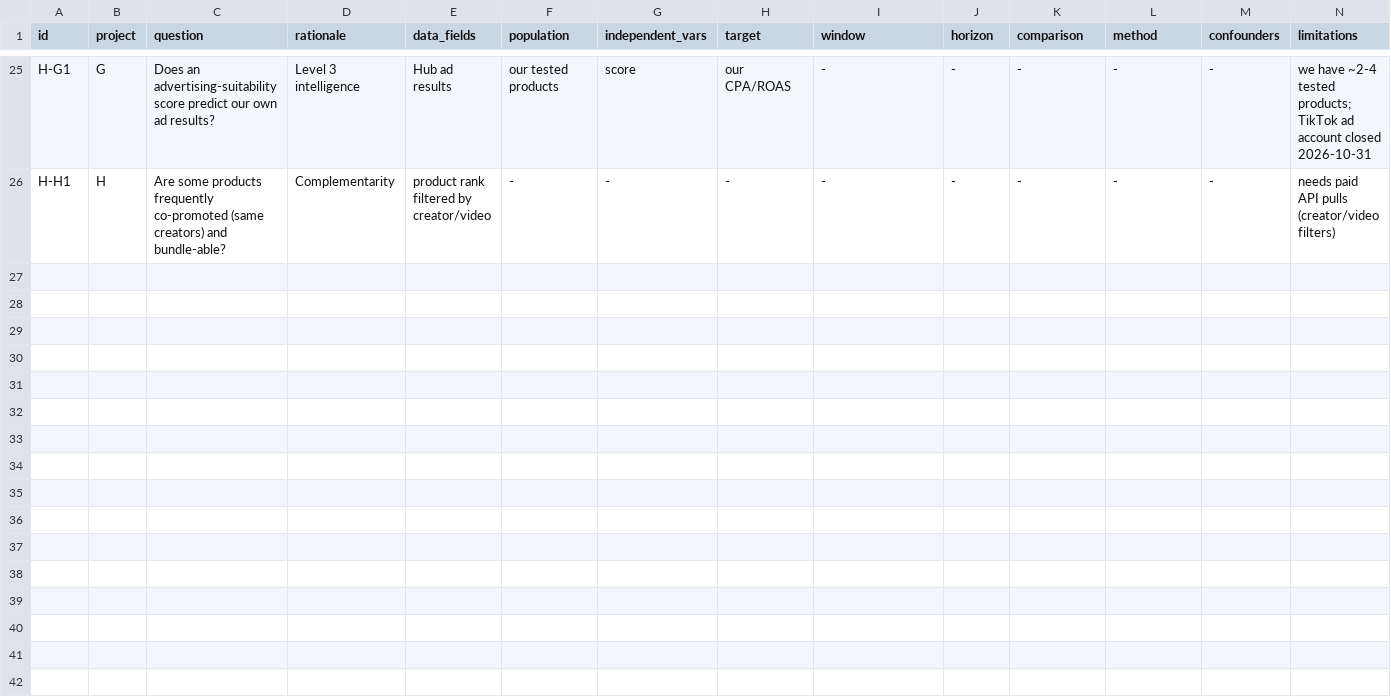
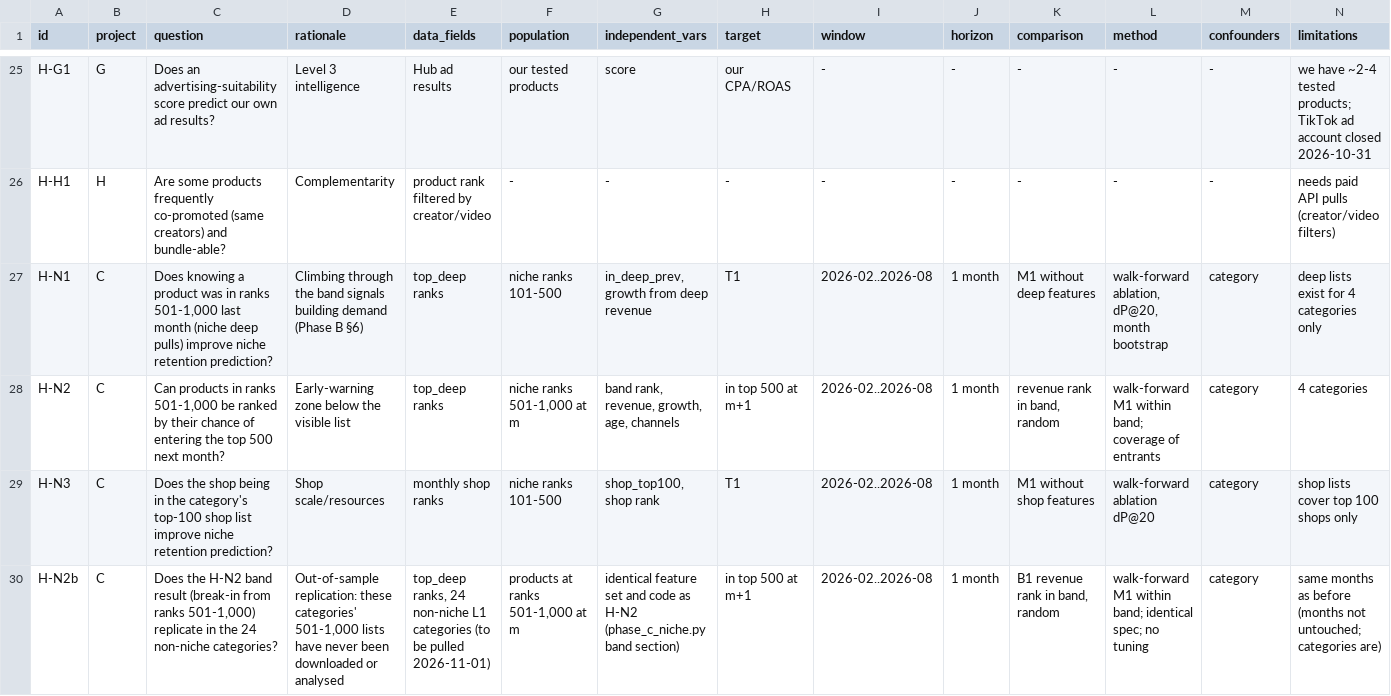
Before and after one commit to benstanisclasse/ember-clove-hub, a CSV file: research/winning_products/registry/hypotheses.csv, drawn as a sheet; only a part is shown, gaps mark what is left out; rows hold the shown columns only; the diff names each change by its address in the sheet, - before the commit and + after, or states it on an @@ line.

```diff
--- a/research/winning_products/registry/hypotheses.csv
+++ b/research/winning_products/registry/hypotheses.csv
+row 27: H-N1 | C | Does knowing a product was in ranks 501-1,000 last month (niche deep pulls) improve niche retention prediction? | Climbing through the band signals building demand (Phase B §6) | top_deep ranks | niche ranks 101-500 | in_deep_prev, growth from deep revenue | T1 | 2026-02..2026-08 | 1 month | M1 without deep features | walk-forward ablation, dP@20, month bootstrap | category | deep lists exist for 4 categories only
+row 28: H-N2 | C | Can products in ranks 501-1,000 be ranked by their chance of entering the top 500 next month? | Early-warning zone below the visible list | top_deep ranks | niche ranks 501-1,000 at m | band rank, revenue, growth, age, channels | in top 500 at m+1 | 2026-02..2026-08 | 1 month | revenue rank in band, random | walk-forward M1 within band; coverage of entrants | category | 4 categories
+row 29: H-N3 | C | Does the shop being in the category's top-100 shop list improve niche retention prediction? | Shop scale/resources | monthly shop ranks | niche ranks 101-500 | shop_top100, shop rank | T1 | 2026-02..2026-08 | 1 month | M1 without shop features | walk-forward ablation dP@20 | category | shop lists cover top 100 shops only
+row 30: H-N2b | C | Does the H-N2 band result (break-in from ranks 501-1,000) replicate in the 24 non-niche categories? | Out-of-sample replication: these categories' 501-1,000 lists have never been downloaded or analysed | top_deep ranks, 24 non-niche L1 categories (to be pulled 2026-11-01) | products at ranks 501-1,000 at m | identical feature set and code as H-N2 (phase_c_niche.py band section) | in top 500 at m+1 | 2026-02..2026-08 | 1 month | B1 revenue rank in band, random | walk-forward M1 within band; identical spec; no tuning | category | same months as before (months not untouched; categories are)
```
Also changed, not shown: 9 other files.
